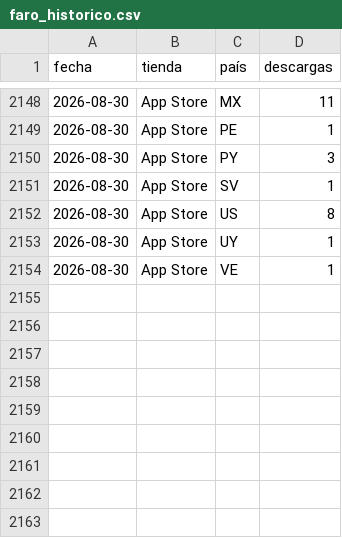
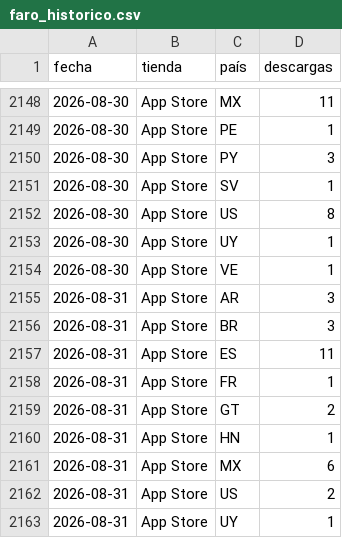
Before and after one commit to BegoNoriega/faro-dash-7bq4m2x9, a CSV file: faro_historico.csv, drawn as a sheet; only a part is shown, gaps mark what is left out.

Commit message:
Actualiza histórico 2026-09-01

```diff
--- a/faro_historico.csv
+++ b/faro_historico.csv
@@ -2154 +2154,10 @@ fecha,tienda,país,descargas
 2026-08-30,App Store,VE,1
+2026-08-31,App Store,AR,3
+2026-08-31,App Store,BR,3
+2026-08-31,App Store,ES,11
+2026-08-31,App Store,FR,1
+2026-08-31,App Store,GT,2
+2026-08-31,App Store,HN,1
+2026-08-31,App Store,MX,6
+2026-08-31,App Store,US,2
+2026-08-31,App Store,UY,1
```
